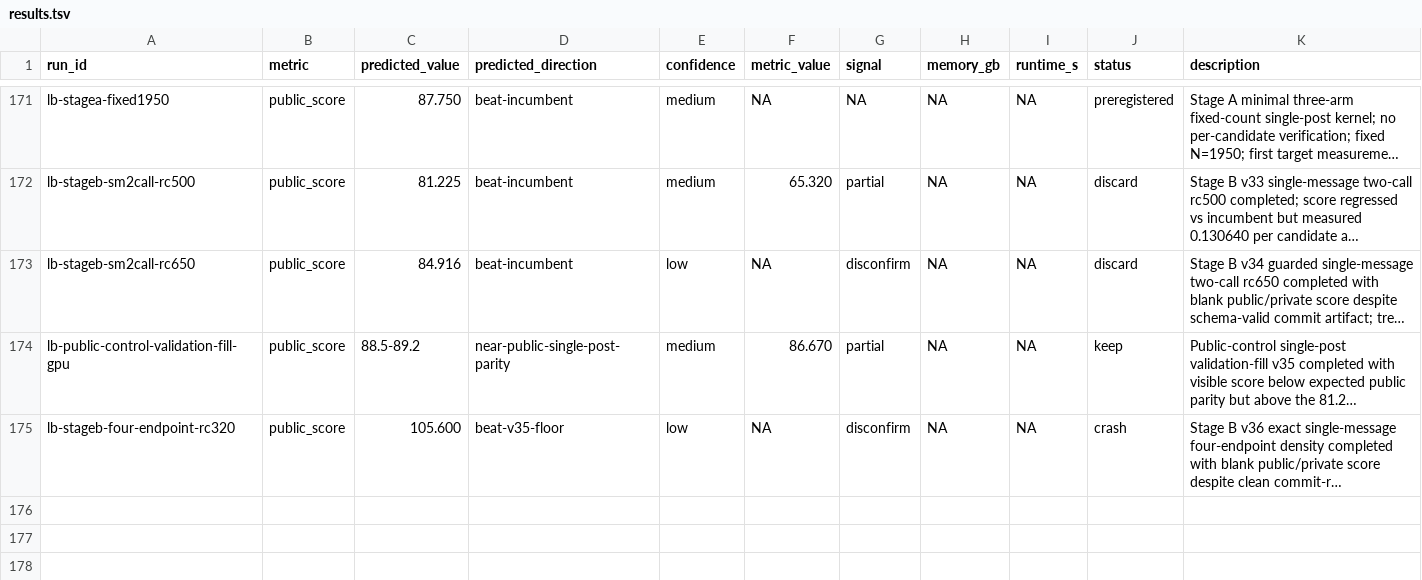
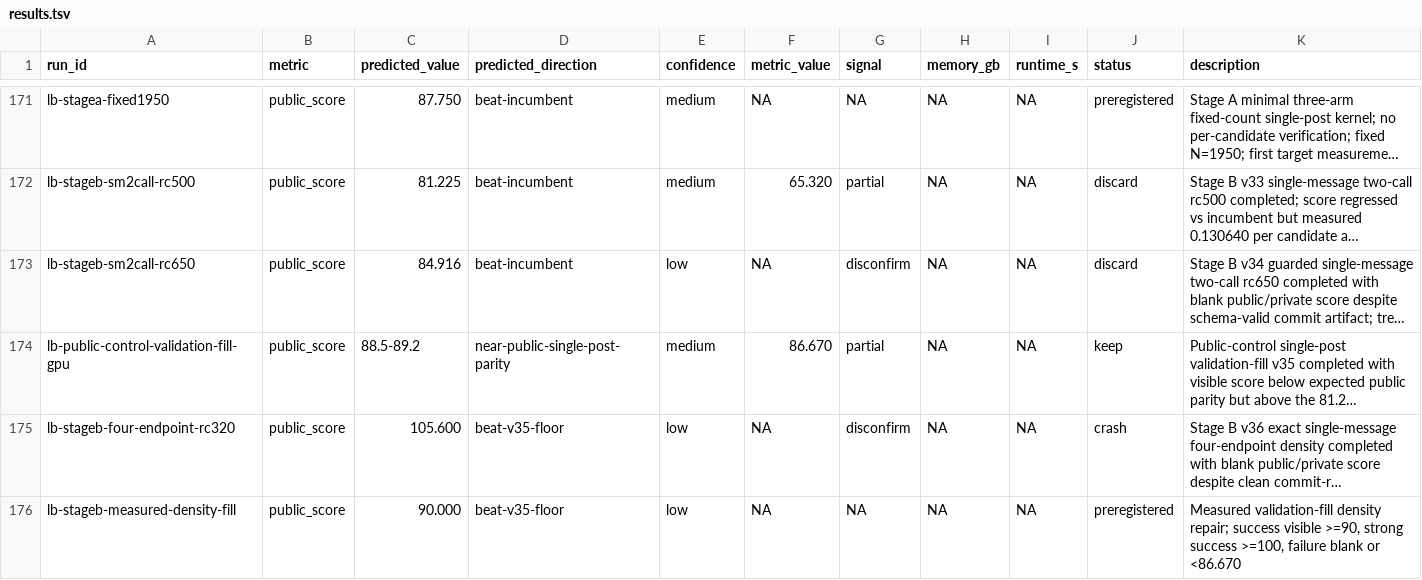
Before and after one commit to wms2537/agent-security, a TSV file: results.tsv, drawn as a sheet; only a part is shown, gaps mark what is left out; long unchanged cells end in …; the diff names each change by its address in the sheet, - before the commit and + after, or states it on an @@ line.

Commit message:
research: hypothesis measured density fill

```diff
--- a/results.tsv
+++ b/results.tsv
+row 176: lb-stageb-measured-density-fill | public_score | 90.000 | beat-v35-floor | low | NA | NA | NA | NA | preregistered | Measured validation-fill density repair; success visible >=90, strong success >=100, failure blank or <86.670
```
Also changed, not shown: 3 other files.
